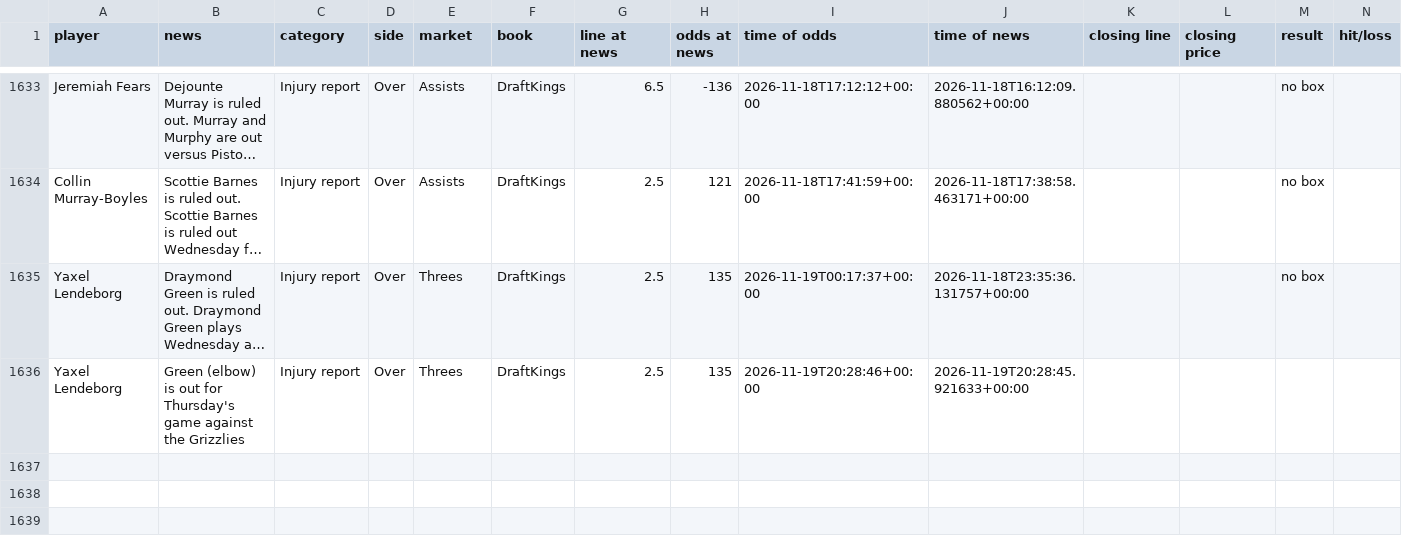
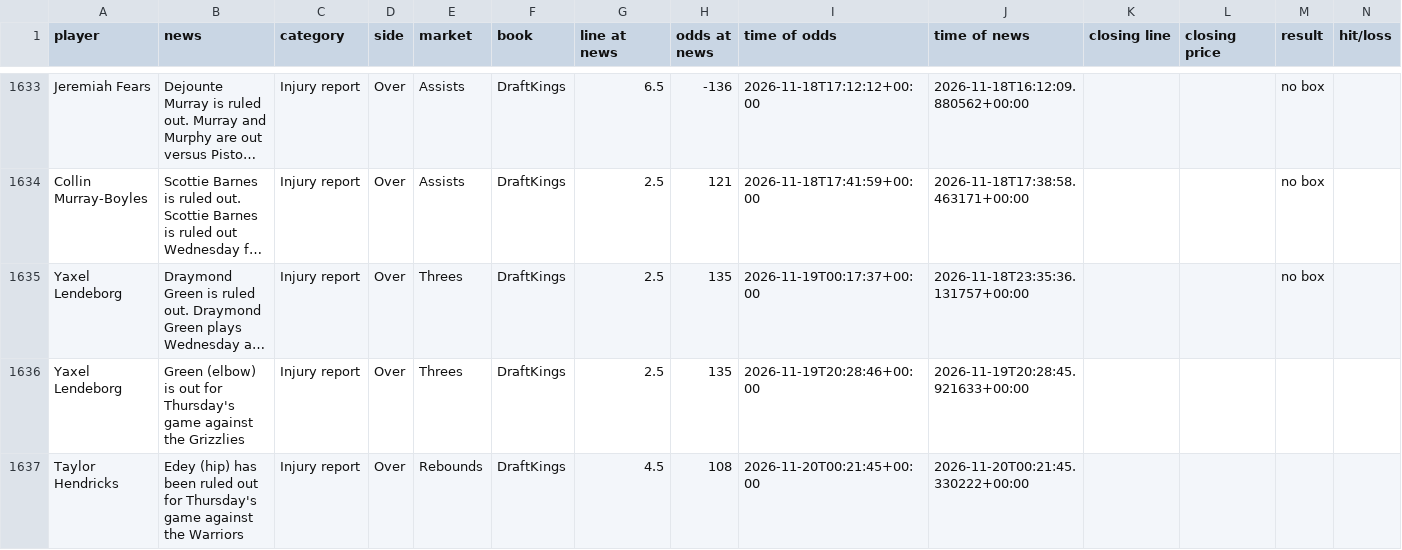
Before and after one commit to jriordan55/nba-news-scanner, a CSV file: data/clv.csv, drawn as a sheet; only a part is shown, gaps mark what is left out; long unchanged cells end in …; rows hold the shown columns only; the diff names each change by its address in the sheet, - before the commit and + after, or states it on an @@ line.

```diff
--- a/data/clv.csv
+++ b/data/clv.csv
+row 1637: Taylor Hendricks | Edey (hip) has been ruled out for Thursday's game against the Warriors | Injury report | Over | Rebounds | DraftKings | 4.5 | 108 | 2026-11-20T00:21:45+00:00 | 2026-11-20T00:21:45.330222+00:00
```
Also changed, not shown: 1 other file.
